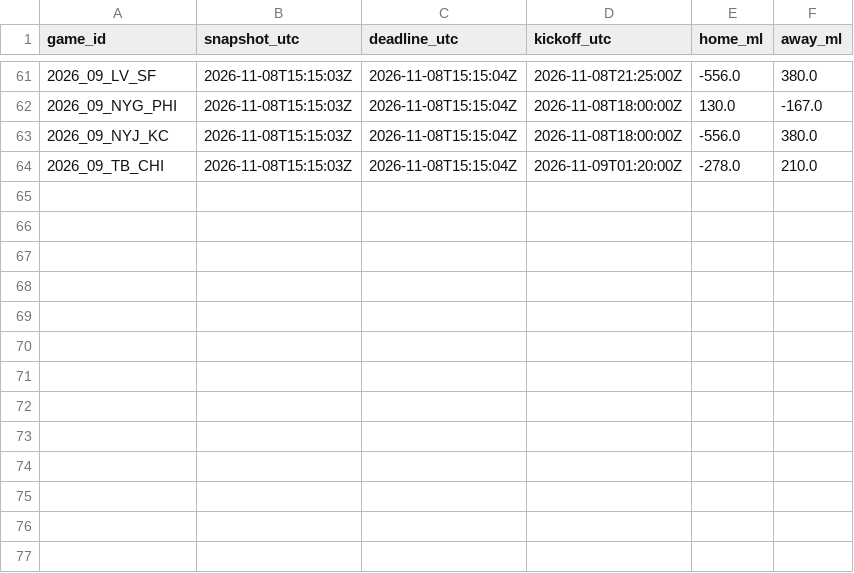
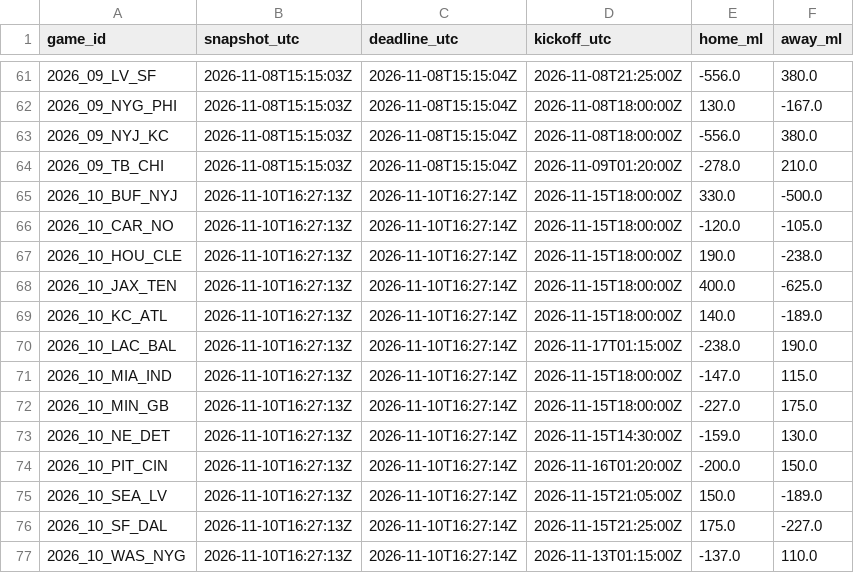
Before and after one commit to stiff25/NFL-Model, a CSV file: data/pregame_deadline_odds_2026.csv, drawn as a sheet; only a part is shown, gaps mark what is left out.

```diff
--- a/data/pregame_deadline_odds_2026.csv
+++ b/data/pregame_deadline_odds_2026.csv
@@ -64 +64,14 @@ game_id,snapshot_utc,deadline_utc,kickoff_utc,home_ml,away_ml
 2026_09_TB_CHI,2026-11-08T15:15:03Z,2026-11-08T15:15:04Z,2026-11-09T01:20:00Z,-278.0,210.0
+2026_10_BUF_NYJ,2026-11-10T16:27:13Z,2026-11-10T16:27:14Z,2026-11-15T18:00:00Z,330.0,-500.0
+2026_10_CAR_NO,2026-11-10T16:27:13Z,2026-11-10T16:27:14Z,2026-11-15T18:00:00Z,-120.0,-105.0
+2026_10_HOU_CLE,2026-11-10T16:27:13Z,2026-11-10T16:27:14Z,2026-11-15T18:00:00Z,190.0,-238.0
+2026_10_JAX_TEN,2026-11-10T16:27:13Z,2026-11-10T16:27:14Z,2026-11-15T18:00:00Z,400.0,-625.0
+2026_10_KC_ATL,2026-11-10T16:27:13Z,2026-11-10T16:27:14Z,2026-11-15T18:00:00Z,140.0,-189.0
+2026_10_LAC_BAL,2026-11-10T16:27:13Z,2026-11-10T16:27:14Z,2026-11-17T01:15:00Z,-238.0,190.0
+2026_10_MIA_IND,2026-11-10T16:27:13Z,2026-11-10T16:27:14Z,2026-11-15T18:00:00Z,-147.0,115.0
+2026_10_MIN_GB,2026-11-10T16:27:13Z,2026-11-10T16:27:14Z,2026-11-15T18:00:00Z,-227.0,175.0
+2026_10_NE_DET,2026-11-10T16:27:13Z,2026-11-10T16:27:14Z,2026-11-15T14:30:00Z,-159.0,130.0
+2026_10_PIT_CIN,2026-11-10T16:27:13Z,2026-11-10T16:27:14Z,2026-11-16T01:20:00Z,-200.0,150.0
+2026_10_SEA_LV,2026-11-10T16:27:13Z,2026-11-10T16:27:14Z,2026-11-15T21:05:00Z,150.0,-189.0
+2026_10_SF_DAL,2026-11-10T16:27:13Z,2026-11-10T16:27:14Z,2026-11-15T21:25:00Z,175.0,-227.0
+2026_10_WAS_NYG,2026-11-10T16:27:13Z,2026-11-10T16:27:14Z,2026-11-13T01:15:00Z,-137.0,110.0
```
Also changed, not shown: 6 other files.
